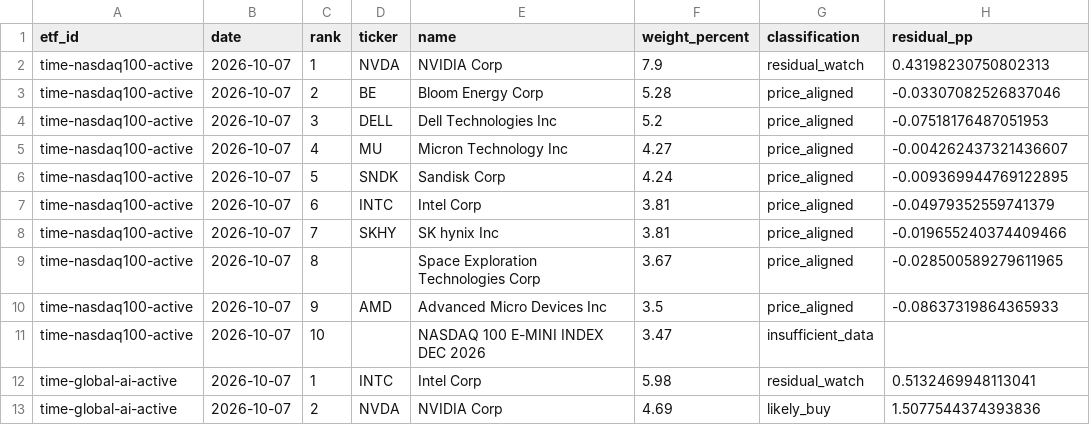
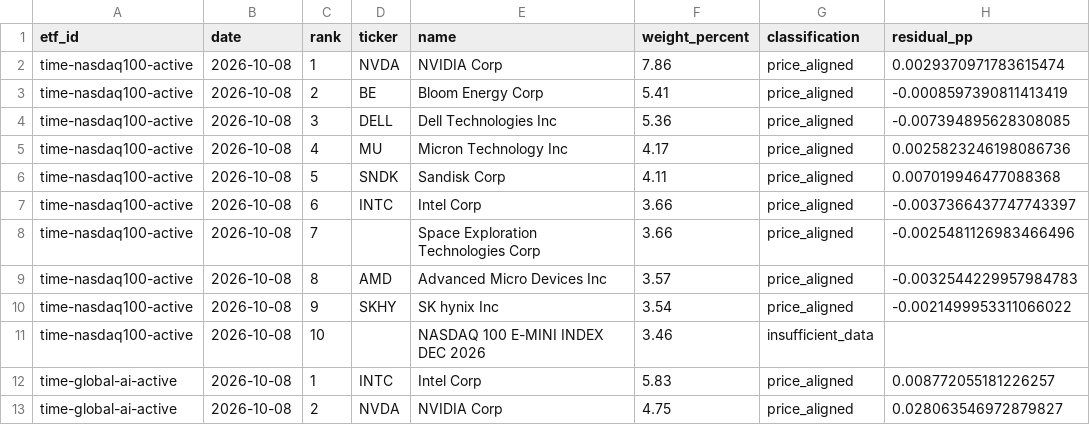
Before and after one commit to SonChangGi/etf-tracking, a CSV file: data/latest-summary.csv, drawn as a sheet; only a part is shown; the diff covers the shown part only.

```diff
--- a/data/latest-summary.csv
+++ b/data/latest-summary.csv
@@ -1,13 +1,13 @@
 etf_id,date,rank,ticker,name,weight_percent,classification,residual_pp
-time-nasdaq100-active,2026-10-07,1,NVDA,NVIDIA Corp,7.9,residual_watch,0.43198230750802313
-time-nasdaq100-active,2026-10-07,2,BE,Bloom Energy Corp,5.28,price_aligned,-0.03307082526837046
-time-nasdaq100-active,2026-10-07,3,DELL,Dell Technologies Inc,5.2,price_aligned,-0.07518176487051953
-time-nasdaq100-active,2026-10-07,4,MU,Micron Technology Inc,4.27,price_aligned,-0.004262437321436607
-time-nasdaq100-active,2026-10-07,5,SNDK,Sandisk Corp,4.24,price_aligned,-0.009369944769122895
-time-nasdaq100-active,2026-10-07,6,INTC,Intel Corp,3.81,price_aligned,-0.04979352559741379
-time-nasdaq100-active,2026-10-07,7,SKHY,SK hynix Inc,3.81,price_aligned,-0.019655240374409466
-time-nasdaq100-active,2026-10-07,8,,Space Exploration Technologies Corp,3.67,price_aligned,-0.028500589279611965
-time-nasdaq100-active,2026-10-07,9,AMD,Advanced Micro Devices Inc,3.5,price_aligned,-0.08637319864365933
-time-nasdaq100-active,2026-10-07,10,,NASDAQ 100 E-MINI INDEX DEC 2026,3.47,insufficient_data,
-time-global-ai-active,2026-10-07,1,INTC,Intel Corp,5.98,residual_watch,0.5132469948113041
-time-global-ai-active,2026-10-07,2,NVDA,NVIDIA Corp,4.69,likely_buy,1.5077544374393836
+time-nasdaq100-active,2026-10-08,1,NVDA,NVIDIA Corp,7.86,price_aligned,0.0029370971783615474
+time-nasdaq100-active,2026-10-08,2,BE,Bloom Energy Corp,5.41,price_aligned,-0.0008597390811413419
+time-nasdaq100-active,2026-10-08,3,DELL,Dell Technologies Inc,5.36,price_aligned,-0.007394895628308085
+time-nasdaq100-active,2026-10-08,4,MU,Micron Technology Inc,4.17,price_aligned,0.0025823246198086736
+time-nasdaq100-active,2026-10-08,5,SNDK,Sandisk Corp,4.11,price_aligned,0.007019946477088368
+time-nasdaq100-active,2026-10-08,6,INTC,Intel Corp,3.66,price_aligned,-0.0037366437747743397
+time-nasdaq100-active,2026-10-08,7,,Space Exploration Technologies Corp,3.66,price_aligned,-0.0025481126983466496
+time-nasdaq100-active,2026-10-08,8,AMD,Advanced Micro Devices Inc,3.57,price_aligned,-0.0032544229957984783
+time-nasdaq100-active,2026-10-08,9,SKHY,SK hynix Inc,3.54,price_aligned,-0.0021499953311066022
+time-nasdaq100-active,2026-10-08,10,,NASDAQ 100 E-MINI INDEX DEC 2026,3.46,insufficient_data,
+time-global-ai-active,2026-10-08,1,INTC,Intel Corp,5.83,price_aligned,0.008772055181226257
+time-global-ai-active,2026-10-08,2,NVDA,NVIDIA Corp,4.75,price_aligned,0.028063546972879827
```
Also changed, not shown: 2 added rows, 2 removed rows and 60 edited cells elsewhere in this file, 9 other files.
